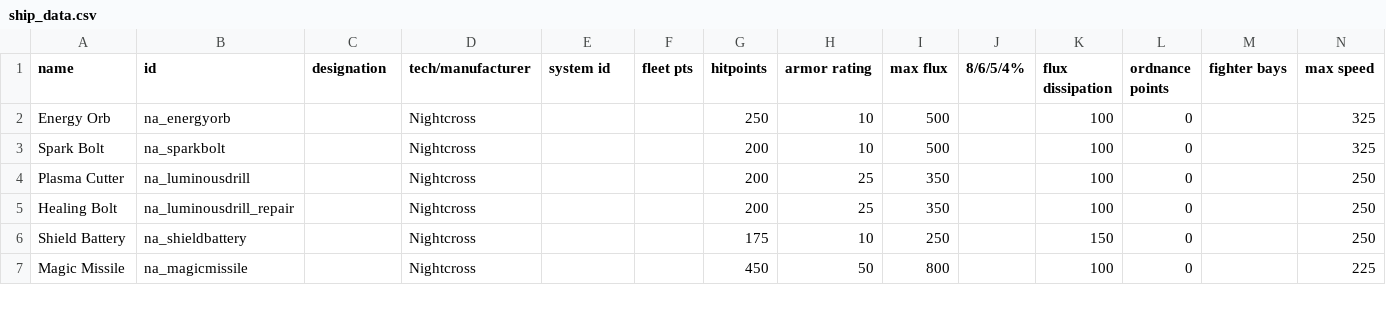
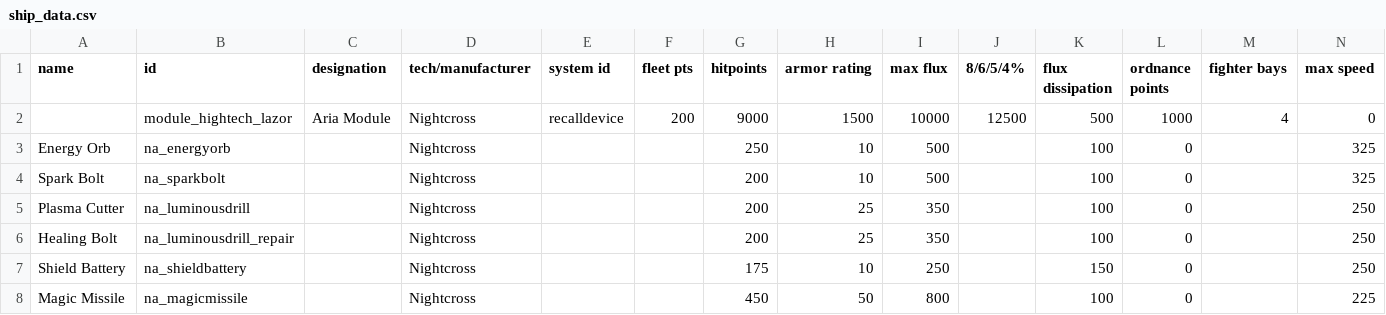
Before and after one commit to YukiMonsai/nightcross-armory, a CSV file: data/hulls/ship_data.csv, drawn as a sheet; only a part is shown; rows hold the shown columns only; the diff names each change by its address in the sheet, - before the commit and + after, or states it on an @@ line.

```diff
--- a/data/hulls/ship_data.csv
+++ b/data/hulls/ship_data.csv
+row 2:  | module_hightech_lazor | Aria Module | Nightcross | recalldevice | 200 | 9000 | 1500 | 10000 | 12500 | 500 | 1000 | 4 | 0
```
Also changed, not shown: data/campaign/industries.csv, data/strings/descriptions.csv, 48 other files.
